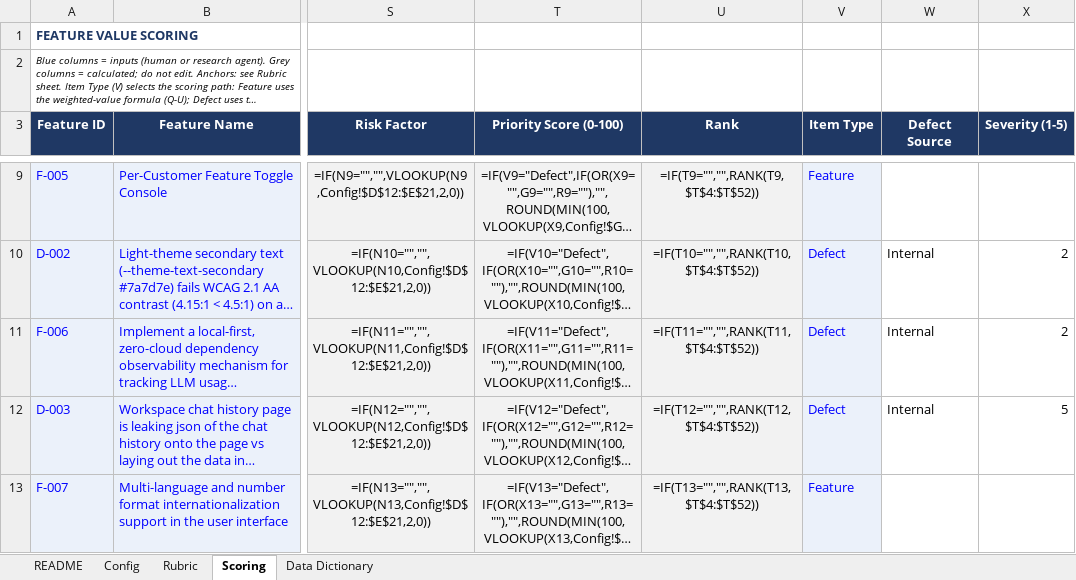
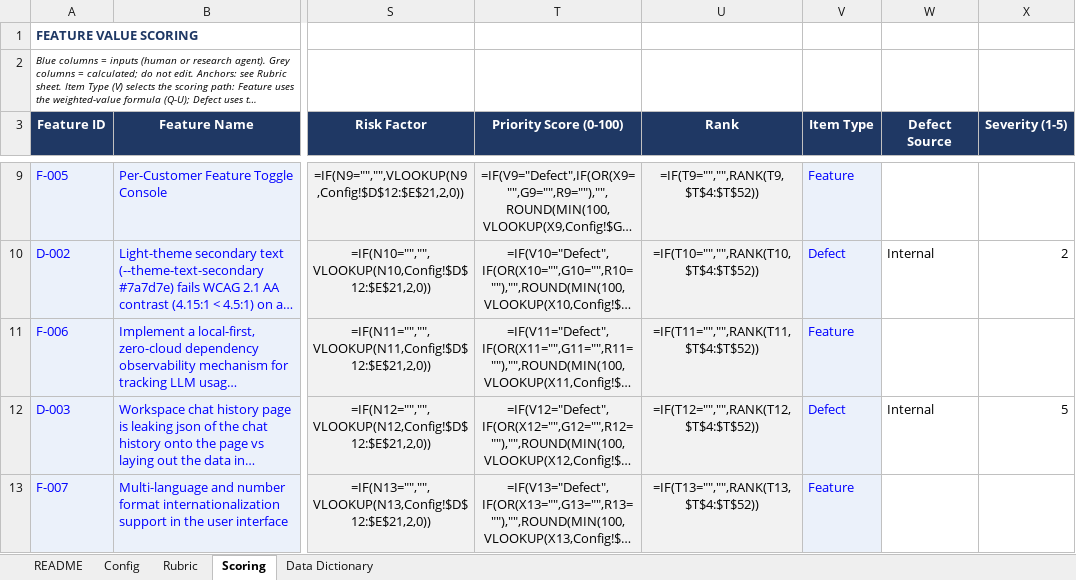
Before and after one commit to dispatch-derek/admin-console, an Excel workbook: feature-value-scoring.xlsx, sheet Scoring, drawn as a sheet; only a part is shown, gaps mark what is left out; long unchanged cells end in …; values as stored, in another font and other column widths than the file's, no borders; formulas without a stored value are shown as written; the diff names each change by its address in the sheet, - before the commit and + after, or states it on an @@ line.

```diff
--- a/feature-value-scoring.xlsx (sheet Scoring)
+++ b/feature-value-scoring.xlsx (sheet Scoring)
-V11 (Item Type): Defect
+V11 (Item Type): Feature
-W11 (Defect Source): Internal
+W11 (Defect Source): (empty)
-X11 (Severity (1-5)): 2
+X11 (Severity (1-5)): (empty)
```
